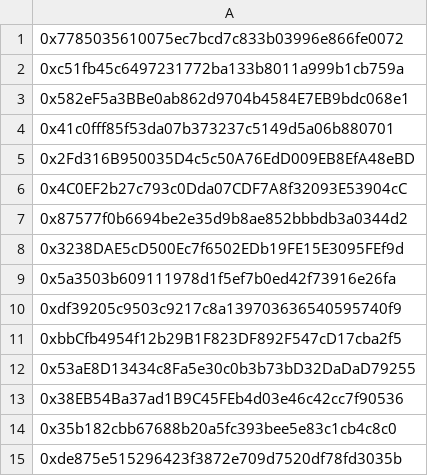
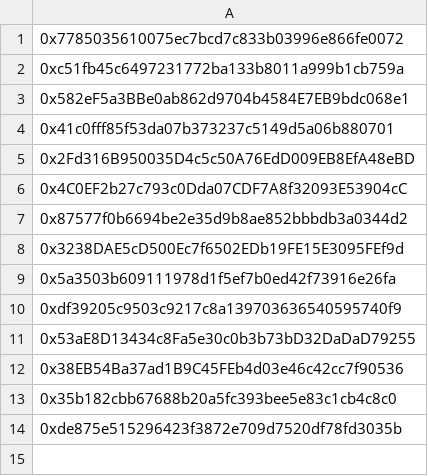
Before and after one commit to shuo-young/Hyperion, a CSV file: dataset/miner_test.csv (was miner_test.csv), drawn as a sheet.

```diff
--- a/miner_test.csv
+++ b/dataset/miner_test.csv
@@ -10,3 +10,2 @@
 0xdf39205c9503c9217c8a139703636540595740f9
-0xbbCfb4954f12b29B1F823DF892F547cD17cba2f5
 0x53aE8D13434c8Fa5e30c0b3b73bD32DaDaD79255
```
Also changed, not shown: 40 other files.
